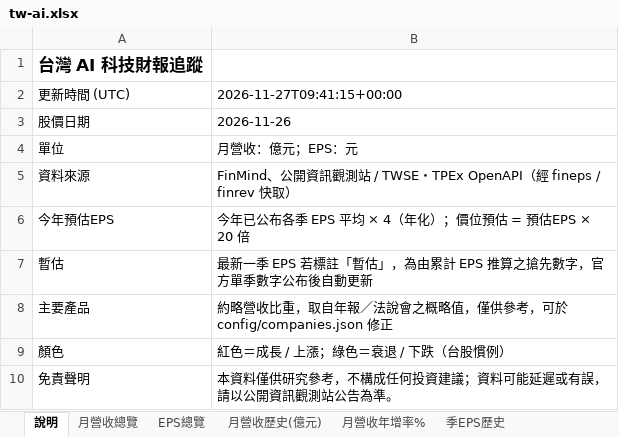
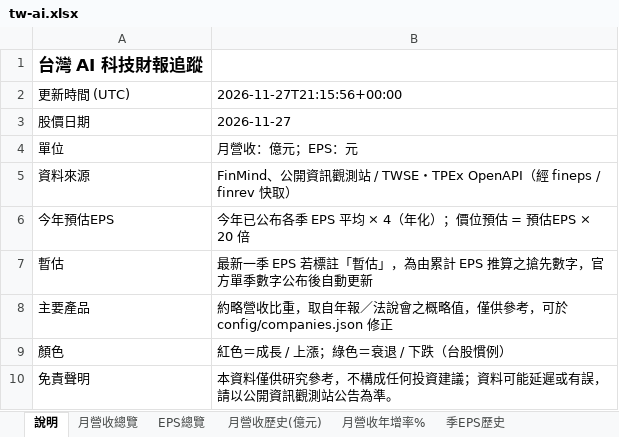
Before and after one commit to mywu-cloud/TW-AI, an Excel workbook: public/data/exports/tw-ai.xlsx, sheet 說明, drawn as a sheet; values as stored, in another font and other column widths than the file's, no borders; the diff names each change by its address in the sheet, - before the commit and + after, or states it on an @@ line.

```diff
--- a/public/data/exports/tw-ai.xlsx (sheet 說明)
+++ b/public/data/exports/tw-ai.xlsx (sheet 說明)
-B2: 2026-11-27T09:41:15+00:00
+B2: 2026-11-27T21:15:56+00:00
-B3: 2026-11-26
+B3: 2026-11-27
```
Also changed, not shown: sheet EPS總覽, sheet 月營收總覽, 2 other files.
